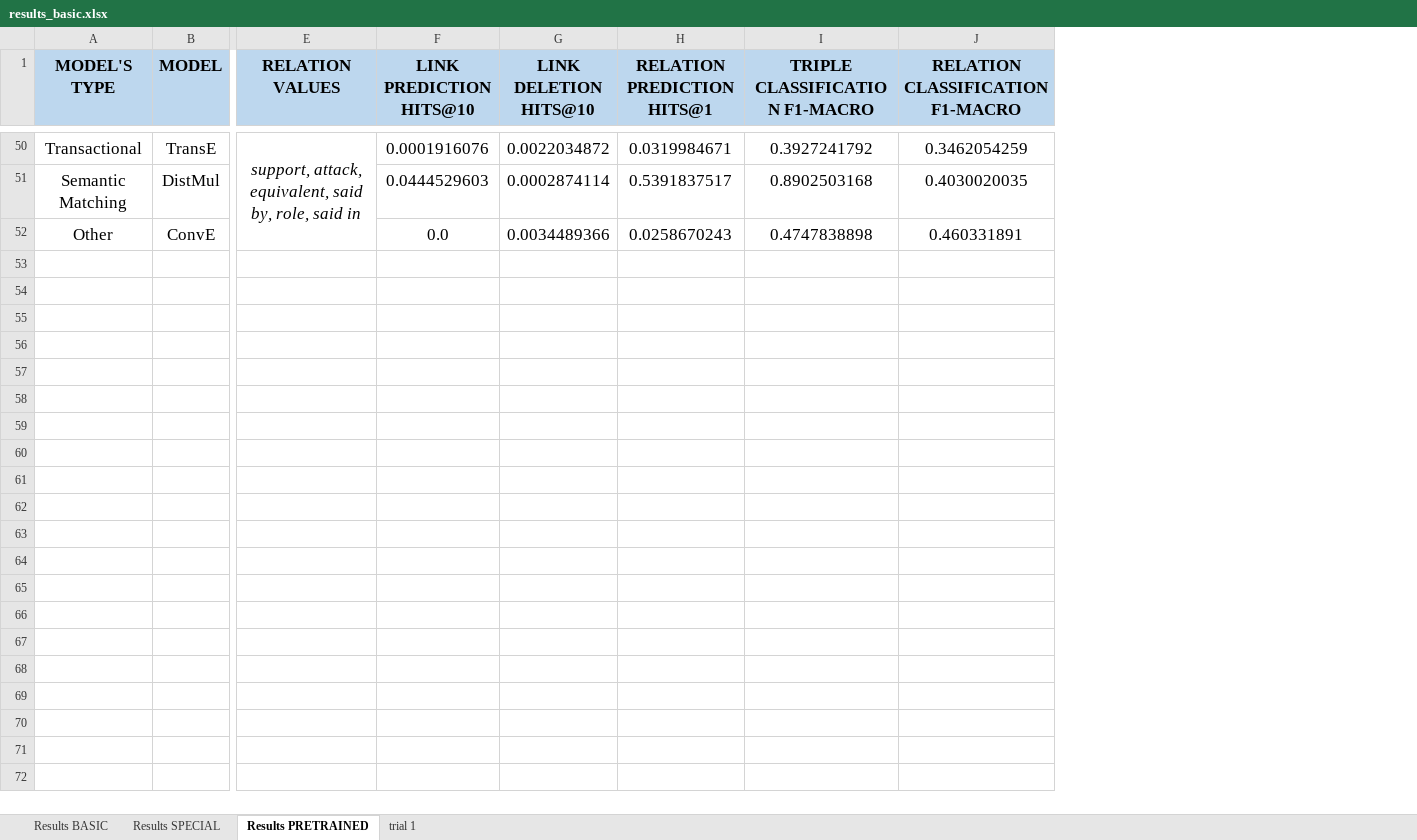
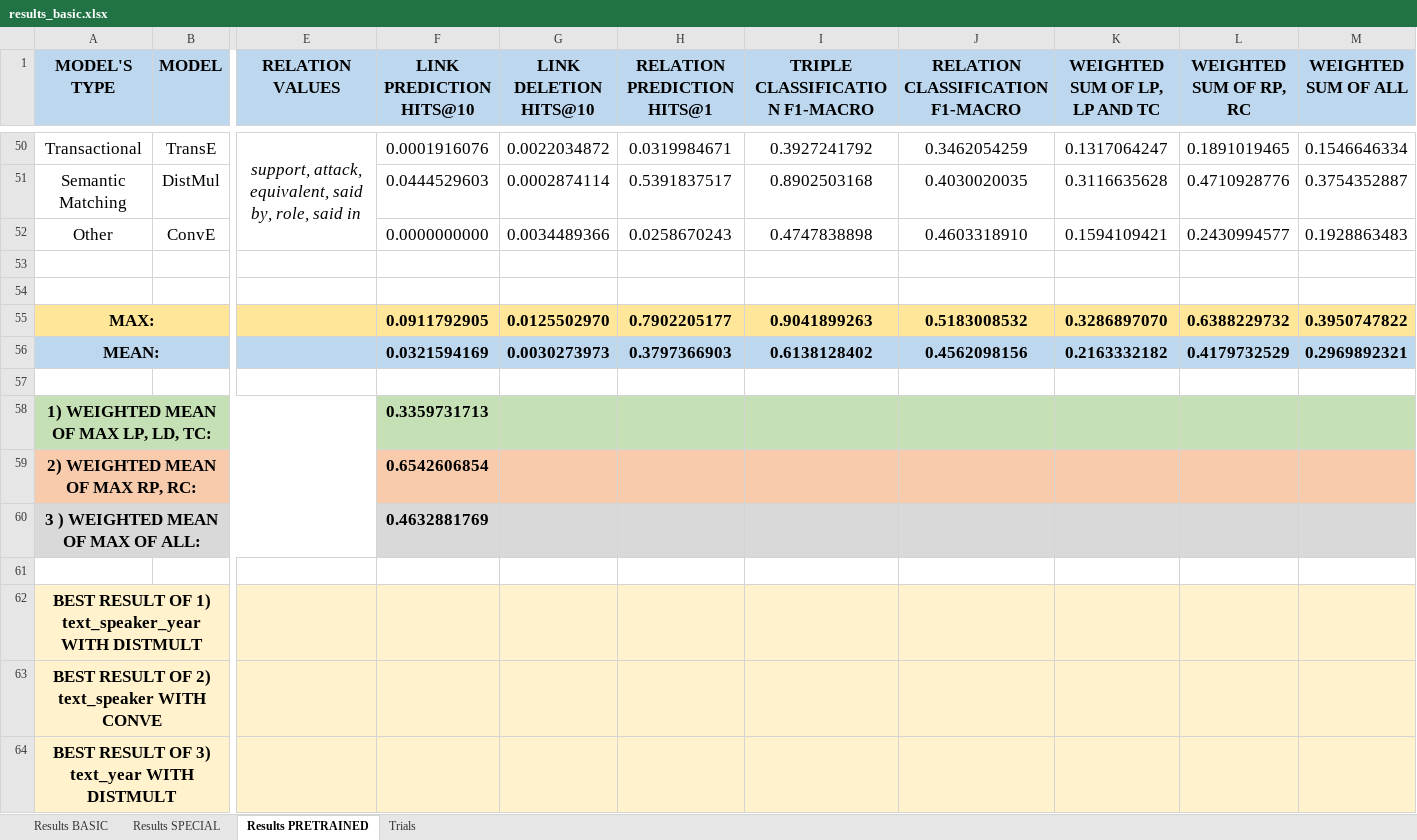
Before and after one commit to deborahdore/political-debates-graph-analysis, an Excel workbook: benchmarking/search_for_best_combination/results_basic.xlsx, sheet Results PRETRAINED, drawn as a sheet; only a part is shown, gaps mark what is left out; values as stored, in another font and other column widths than the file's, no borders; rows hold the shown columns only; the diff covers the shown part only; the diff names each change by its address in the sheet, - before the commit and + after, or states it on an @@ line.

Commit message:
final benchmarking results, starting trials

```diff
--- a/benchmarking/search_for_best_combination/results_basic.xlsx (sheet Results PRETRAINED)
+++ b/benchmarking/search_for_best_combination/results_basic.xlsx (sheet Results PRETRAINED)
-sheet tab: trial 1
+sheet tab: Trials
+column K (WEIGHTED SUM OF LP, LP AND TC), rows 50-52: 0.1317064247 | 0.3116635628 | 0.1594109421
+column L (WEIGHTED SUM OF RP, RC), rows 50-52: 0.1891019465 | 0.4710928776 | 0.2430994577
+column M (WEIGHTED SUM OF ALL), rows 50-52: 0.1546646334 | 0.3754352887 | 0.1928863483
-F52 (LINK PREDICTION HITS@10): 0.0
+F52 (LINK PREDICTION HITS@10): 0.0000000000
-J52 (RELATION CLASSIFICATION F1-MACRO): 0.460331891
+J52 (RELATION CLASSIFICATION F1-MACRO): 0.4603318910
+row 53: (empty)
+row 54: (empty)
+row 55: MAX: |  |  | 0.0911792905 | 0.0125502970 | 0.7902205177 | 0.9041899263 | 0.5183008532 | 0.3286897070 | 0.6388229732 | 0.3950747822
+row 56: MEAN: |  |  | 0.0321594169 | 0.0030273973 | 0.3797366903 | 0.6138128402 | 0.4562098156 | 0.2163332182 | 0.4179732529 | 0.2969892321
+row 57: (empty)
+row 58: 1) WEIGHTED MEAN OF MAX LP, LD, TC: |  |  | 0.3359731713
+row 59: 2) WEIGHTED MEAN OF MAX RP, RC: |  |  | 0.6542606854
+row 60: 3 ) WEIGHTED MEAN OF MAX OF ALL: |  |  | 0.4632881769
+row 61: (empty)
+row 62: BEST RESULT OF 1) text_speaker_year WITH DISTMULT
+row 63: BEST RESULT OF 2) text_speaker WITH CONVE
+row 64: BEST RESULT OF 3) text_year WITH DISTMULT
```
Also changed, not shown: 4 added rows, 4 removed rows, 27 edited cells and cell formats elsewhere in this sheet, sheet Results SPECIAL, sheet Results BASIC, 8 other files.
